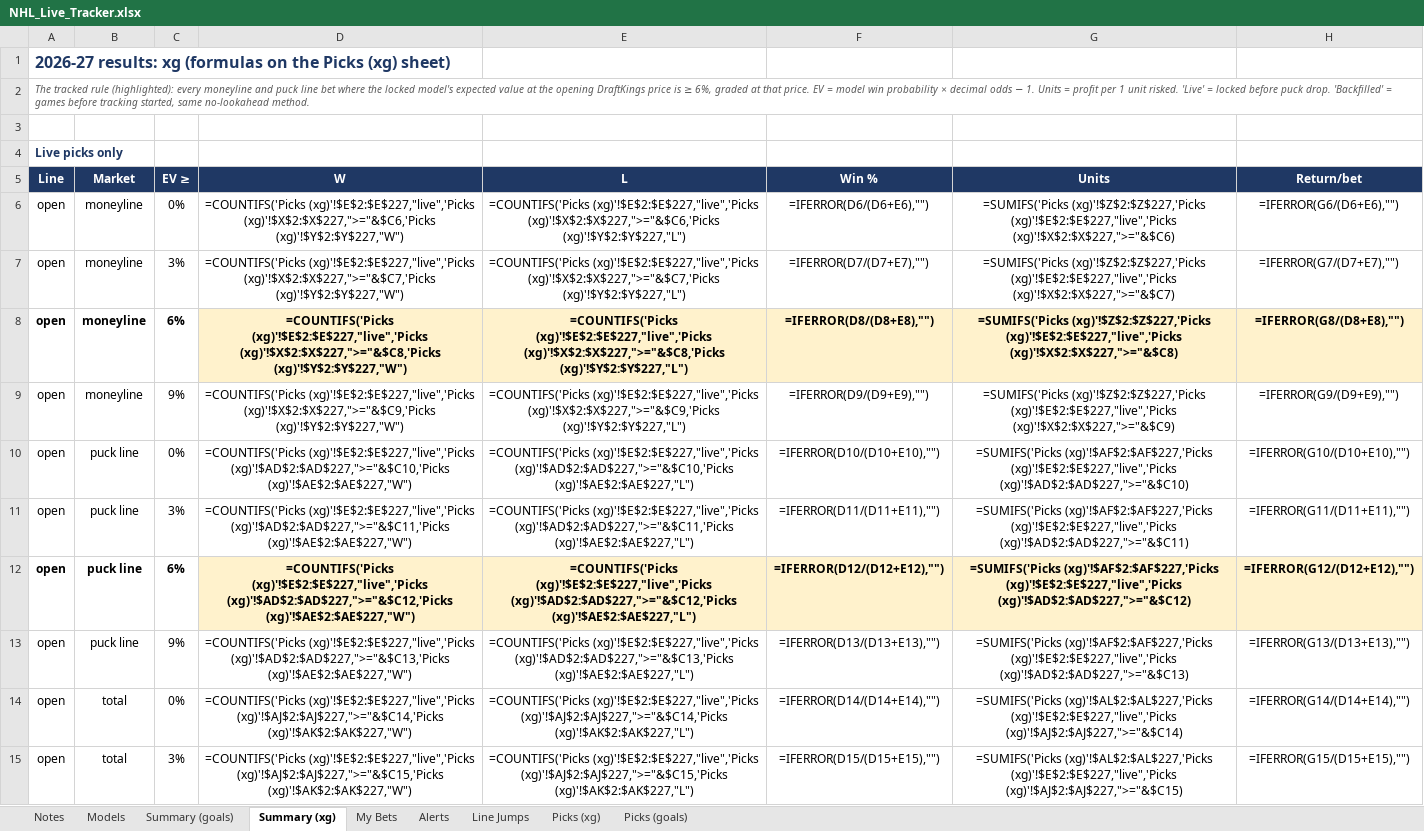
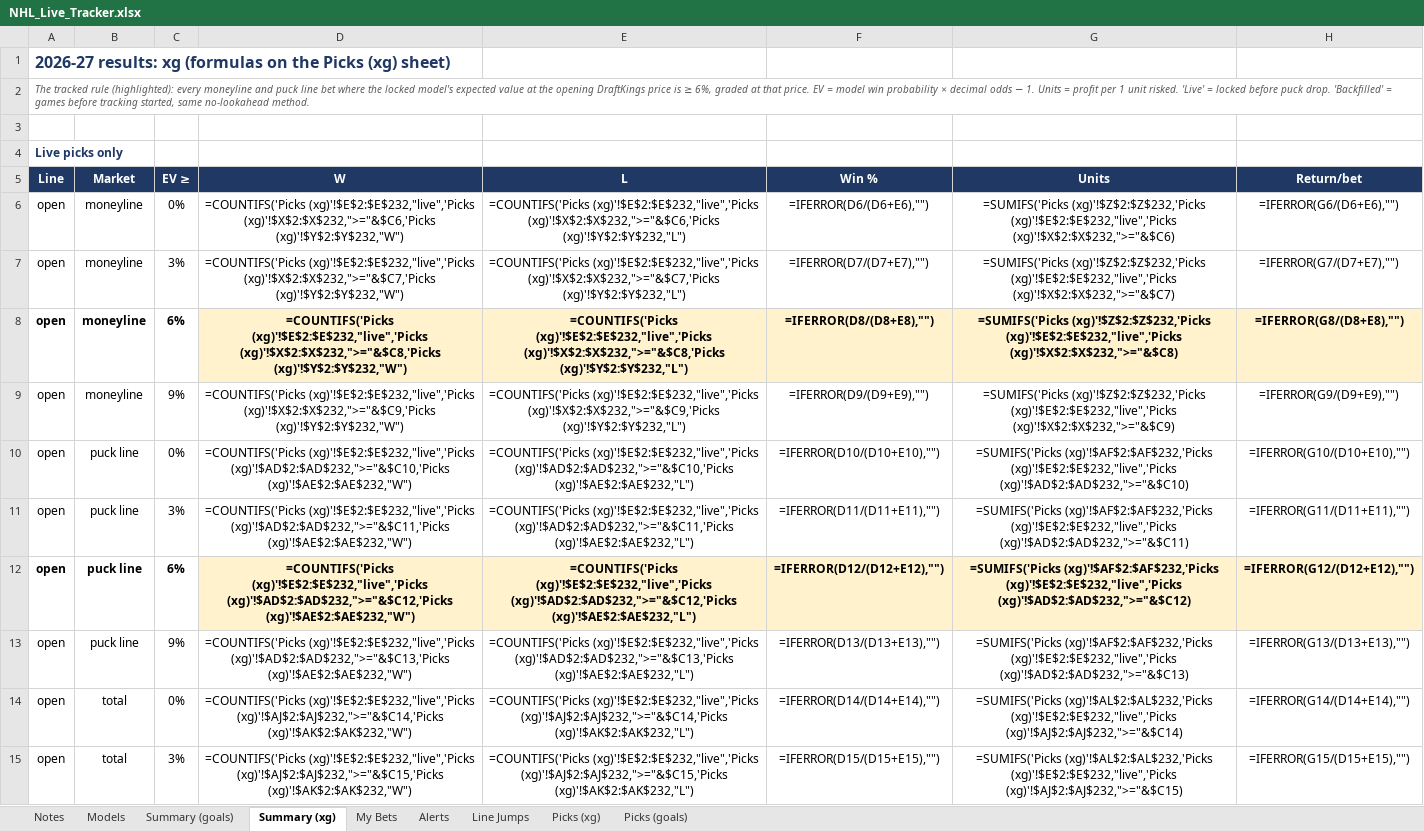
Before and after one commit to JeffreyD24/nhl-mixed-model, an Excel workbook: NHL_Live_Tracker.xlsx, sheet Summary (xg), drawn as a sheet; only a part is shown; values as stored, in another font and other column widths than the file's, no borders; formulas without a stored value are shown as written; conditional formats not drawn; the diff covers the shown part only; the diff names each change by its address in the sheet, - before the commit and + after, or states it on an @@ line.

```diff
--- a/NHL_Live_Tracker.xlsx (sheet Summary (xg))
+++ b/NHL_Live_Tracker.xlsx (sheet Summary (xg))
-D6: =COUNTIFS('Picks (xg)'!$E$2:$E$227,"live",'Picks (xg)'!$X$2:$X$227,">="&$C6,'Picks (xg)'!$Y$2:$Y$227,"W")
+D6: =COUNTIFS('Picks (xg)'!$E$2:$E$232,"live",'Picks (xg)'!$X$2:$X$232,">="&$C6,'Picks (xg)'!$Y$2:$Y$232,"W")
-E6: =COUNTIFS('Picks (xg)'!$E$2:$E$227,"live",'Picks (xg)'!$X$2:$X$227,">="&$C6,'Picks (xg)'!$Y$2:$Y$227,"L")
+E6: =COUNTIFS('Picks (xg)'!$E$2:$E$232,"live",'Picks (xg)'!$X$2:$X$232,">="&$C6,'Picks (xg)'!$Y$2:$Y$232,"L")
-G6: =SUMIFS('Picks (xg)'!$Z$2:$Z$227,'Picks (xg)'!$E$2:$E$227,"live",'Picks (xg)'!$X$2:$X$227,">="&$C6)
+G6: =SUMIFS('Picks (xg)'!$Z$2:$Z$232,'Picks (xg)'!$E$2:$E$232,"live",'Picks (xg)'!$X$2:$X$232,">="&$C6)
-D7: =COUNTIFS('Picks (xg)'!$E$2:$E$227,"live",'Picks (xg)'!$X$2:$X$227,">="&$C7,'Picks (xg)'!$Y$2:$Y$227,"W")
+D7: =COUNTIFS('Picks (xg)'!$E$2:$E$232,"live",'Picks (xg)'!$X$2:$X$232,">="&$C7,'Picks (xg)'!$Y$2:$Y$232,"W")
-E7: =COUNTIFS('Picks (xg)'!$E$2:$E$227,"live",'Picks (xg)'!$X$2:$X$227,">="&$C7,'Picks (xg)'!$Y$2:$Y$227,"L")
+E7: =COUNTIFS('Picks (xg)'!$E$2:$E$232,"live",'Picks (xg)'!$X$2:$X$232,">="&$C7,'Picks (xg)'!$Y$2:$Y$232,"L")
-G7: =SUMIFS('Picks (xg)'!$Z$2:$Z$227,'Picks (xg)'!$E$2:$E$227,"live",'Picks (xg)'!$X$2:$X$227,">="&$C7)
+G7: =SUMIFS('Picks (xg)'!$Z$2:$Z$232,'Picks (xg)'!$E$2:$E$232,"live",'Picks (xg)'!$X$2:$X$232,">="&$C7)
-D8: =COUNTIFS('Picks (xg)'!$E$2:$E$227,"live",'Picks (xg)'!$X$2:$X$227,">="&$C8,'Picks (xg)'!$Y$2:$Y$227,"W")
+D8: =COUNTIFS('Picks (xg)'!$E$2:$E$232,"live",'Picks (xg)'!$X$2:$X$232,">="&$C8,'Picks (xg)'!$Y$2:$Y$232,"W")
-E8: =COUNTIFS('Picks (xg)'!$E$2:$E$227,"live",'Picks (xg)'!$X$2:$X$227,">="&$C8,'Picks (xg)'!$Y$2:$Y$227,"L")
+E8: =COUNTIFS('Picks (xg)'!$E$2:$E$232,"live",'Picks (xg)'!$X$2:$X$232,">="&$C8,'Picks (xg)'!$Y$2:$Y$232,"L")
-G8: =SUMIFS('Picks (xg)'!$Z$2:$Z$227,'Picks (xg)'!$E$2:$E$227,"live",'Picks (xg)'!$X$2:$X$227,">="&$C8)
+G8: =SUMIFS('Picks (xg)'!$Z$2:$Z$232,'Picks (xg)'!$E$2:$E$232,"live",'Picks (xg)'!$X$2:$X$232,">="&$C8)
-D9: =COUNTIFS('Picks (xg)'!$E$2:$E$227,"live",'Picks (xg)'!$X$2:$X$227,">="&$C9,'Picks (xg)'!$Y$2:$Y$227,"W")
+D9: =COUNTIFS('Picks (xg)'!$E$2:$E$232,"live",'Picks (xg)'!$X$2:$X$232,">="&$C9,'Picks (xg)'!$Y$2:$Y$232,"W")
-E9: =COUNTIFS('Picks (xg)'!$E$2:$E$227,"live",'Picks (xg)'!$X$2:$X$227,">="&$C9,'Picks (xg)'!$Y$2:$Y$227,"L")
+E9: =COUNTIFS('Picks (xg)'!$E$2:$E$232,"live",'Picks (xg)'!$X$2:$X$232,">="&$C9,'Picks (xg)'!$Y$2:$Y$232,"L")
-G9: =SUMIFS('Picks (xg)'!$Z$2:$Z$227,'Picks (xg)'!$E$2:$E$227,"live",'Picks (xg)'!$X$2:$X$227,">="&$C9)
+G9: =SUMIFS('Picks (xg)'!$Z$2:$Z$232,'Picks (xg)'!$E$2:$E$232,"live",'Picks (xg)'!$X$2:$X$232,">="&$C9)
-D10: =COUNTIFS('Picks (xg)'!$E$2:$E$227,"live",'Picks (xg)'!$AD$2:$AD$227,">="&$C10,'Picks (xg)'!$AE$2:$AE$227,"W")
+D10: =COUNTIFS('Picks (xg)'!$E$2:$E$232,"live",'Picks (xg)'!$AD$2:$AD$232,">="&$C10,'Picks (xg)'!$AE$2:$AE$232,"W")
-E10: =COUNTIFS('Picks (xg)'!$E$2:$E$227,"live",'Picks (xg)'!$AD$2:$AD$227,">="&$C10,'Picks (xg)'!$AE$2:$AE$227,"L")
+E10: =COUNTIFS('Picks (xg)'!$E$2:$E$232,"live",'Picks (xg)'!$AD$2:$AD$232,">="&$C10,'Picks (xg)'!$AE$2:$AE$232,"L")
-G10: =SUMIFS('Picks (xg)'!$AF$2:$AF$227,'Picks (xg)'!$E$2:$E$227,"live",'Picks (xg)'!$AD$2:$AD$227,">="&$C10)
+G10: =SUMIFS('Picks (xg)'!$AF$2:$AF$232,'Picks (xg)'!$E$2:$E$232,"live",'Picks (xg)'!$AD$2:$AD$232,">="&$C10)
-D11: =COUNTIFS('Picks (xg)'!$E$2:$E$227,"live",'Picks (xg)'!$AD$2:$AD$227,">="&$C11,'Picks (xg)'!$AE$2:$AE$227,"W")
+D11: =COUNTIFS('Picks (xg)'!$E$2:$E$232,"live",'Picks (xg)'!$AD$2:$AD$232,">="&$C11,'Picks (xg)'!$AE$2:$AE$232,"W")
-E11: =COUNTIFS('Picks (xg)'!$E$2:$E$227,"live",'Picks (xg)'!$AD$2:$AD$227,">="&$C11,'Picks (xg)'!$AE$2:$AE$227,"L")
+E11: =COUNTIFS('Picks (xg)'!$E$2:$E$232,"live",'Picks (xg)'!$AD$2:$AD$232,">="&$C11,'Picks (xg)'!$AE$2:$AE$232,"L")
-G11: =SUMIFS('Picks (xg)'!$AF$2:$AF$227,'Picks (xg)'!$E$2:$E$227,"live",'Picks (xg)'!$AD$2:$AD$227,">="&$C11)
+G11: =SUMIFS('Picks (xg)'!$AF$2:$AF$232,'Picks (xg)'!$E$2:$E$232,"live",'Picks (xg)'!$AD$2:$AD$232,">="&$C11)
-D12: =COUNTIFS('Picks (xg)'!$E$2:$E$227,"live",'Picks (xg)'!$AD$2:$AD$227,">="&$C12,'Picks (xg)'!$AE$2:$AE$227,"W")
+D12: =COUNTIFS('Picks (xg)'!$E$2:$E$232,"live",'Picks (xg)'!$AD$2:$AD$232,">="&$C12,'Picks (xg)'!$AE$2:$AE$232,"W")
-E12: =COUNTIFS('Picks (xg)'!$E$2:$E$227,"live",'Picks (xg)'!$AD$2:$AD$227,">="&$C12,'Picks (xg)'!$AE$2:$AE$227,"L")
+E12: =COUNTIFS('Picks (xg)'!$E$2:$E$232,"live",'Picks (xg)'!$AD$2:$AD$232,">="&$C12,'Picks (xg)'!$AE$2:$AE$232,"L")
-G12: =SUMIFS('Picks (xg)'!$AF$2:$AF$227,'Picks (xg)'!$E$2:$E$227,"live",'Picks (xg)'!$AD$2:$AD$227,">="&$C12)
+G12: =SUMIFS('Picks (xg)'!$AF$2:$AF$232,'Picks (xg)'!$E$2:$E$232,"live",'Picks (xg)'!$AD$2:$AD$232,">="&$C12)
-D13: =COUNTIFS('Picks (xg)'!$E$2:$E$227,"live",'Picks (xg)'!$AD$2:$AD$227,">="&$C13,'Picks (xg)'!$AE$2:$AE$227,"W")
+D13: =COUNTIFS('Picks (xg)'!$E$2:$E$232,"live",'Picks (xg)'!$AD$2:$AD$232,">="&$C13,'Picks (xg)'!$AE$2:$AE$232,"W")
-E13: =COUNTIFS('Picks (xg)'!$E$2:$E$227,"live",'Picks (xg)'!$AD$2:$AD$227,">="&$C13,'Picks (xg)'!$AE$2:$AE$227,"L")
+E13: =COUNTIFS('Picks (xg)'!$E$2:$E$232,"live",'Picks (xg)'!$AD$2:$AD$232,">="&$C13,'Picks (xg)'!$AE$2:$AE$232,"L")
-G13: =SUMIFS('Picks (xg)'!$AF$2:$AF$227,'Picks (xg)'!$E$2:$E$227,"live",'Picks (xg)'!$AD$2:$AD$227,">="&$C13)
+G13: =SUMIFS('Picks (xg)'!$AF$2:$AF$232,'Picks (xg)'!$E$2:$E$232,"live",'Picks (xg)'!$AD$2:$AD$232,">="&$C13)
-D14: =COUNTIFS('Picks (xg)'!$E$2:$E$227,"live",'Picks (xg)'!$AJ$2:$AJ$227,">="&$C14,'Picks (xg)'!$AK$2:$AK$227,"W")
+D14: =COUNTIFS('Picks (xg)'!$E$2:$E$232,"live",'Picks (xg)'!$AJ$2:$AJ$232,">="&$C14,'Picks (xg)'!$AK$2:$AK$232,"W")
-E14: =COUNTIFS('Picks (xg)'!$E$2:$E$227,"live",'Picks (xg)'!$AJ$2:$AJ$227,">="&$C14,'Picks (xg)'!$AK$2:$AK$227,"L")
+E14: =COUNTIFS('Picks (xg)'!$E$2:$E$232,"live",'Picks (xg)'!$AJ$2:$AJ$232,">="&$C14,'Picks (xg)'!$AK$2:$AK$232,"L")
-G14: =SUMIFS('Picks (xg)'!$AL$2:$AL$227,'Picks (xg)'!$E$2:$E$227,"live",'Picks (xg)'!$AJ$2:$AJ$227,">="&$C14)
+G14: =SUMIFS('Picks (xg)'!$AL$2:$AL$232,'Picks (xg)'!$E$2:$E$232,"live",'Picks (xg)'!$AJ$2:$AJ$232,">="&$C14)
-D15: =COUNTIFS('Picks (xg)'!$E$2:$E$227,"live",'Picks (xg)'!$AJ$2:$AJ$227,">="&$C15,'Picks (xg)'!$AK$2:$AK$227,"W")
+D15: =COUNTIFS('Picks (xg)'!$E$2:$E$232,"live",'Picks (xg)'!$AJ$2:$AJ$232,">="&$C15,'Picks (xg)'!$AK$2:$AK$232,"W")
-E15: =COUNTIFS('Picks (xg)'!$E$2:$E$227,"live",'Picks (xg)'!$AJ$2:$AJ$227,">="&$C15,'Picks (xg)'!$AK$2:$AK$227,"L")
+E15: =COUNTIFS('Picks (xg)'!$E$2:$E$232,"live",'Picks (xg)'!$AJ$2:$AJ$232,">="&$C15,'Picks (xg)'!$AK$2:$AK$232,"L")
-G15: =SUMIFS('Picks (xg)'!$AL$2:$AL$227,'Picks (xg)'!$E$2:$E$227,"live",'Picks (xg)'!$AJ$2:$AJ$227,">="&$C15)
+G15: =SUMIFS('Picks (xg)'!$AL$2:$AL$232,'Picks (xg)'!$E$2:$E$232,"live",'Picks (xg)'!$AJ$2:$AJ$232,">="&$C15)
```
Also changed, not shown: 114 edited cells elsewhere in this sheet, sheet Summary (goals), sheet Line Jumps, sheet Picks (goals), sheet Picks (xg), sheet Alerts, sheet Notes, 1 more sheet, 10 other files.
